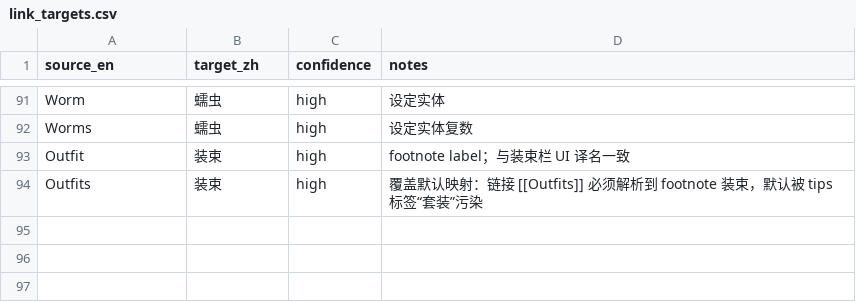
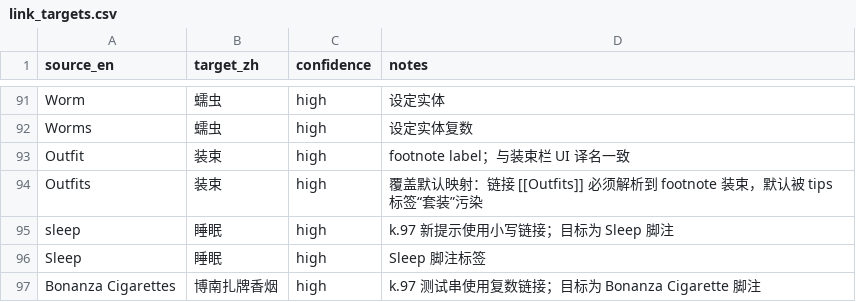
Before and after one commit to ThreeFire-Sys/travelling-at-night-zh-CN-AI, a CSV file: glossary/link_targets.csv, drawn as a sheet; only a part is shown, gaps mark what is left out.

```diff
--- a/glossary/link_targets.csv
+++ b/glossary/link_targets.csv
@@ -94 +94,4 @@ Outfit,装束,high,footnote label；与装束栏 UI 译名一致
 Outfits,装束,high,覆盖默认映射：链接 [[Outfits]] 必须解析到 footnote 装束，默认被 tips 标签“套装”污染
+sleep,睡眠,high,k.97 新提示使用小写链接；目标为 Sleep 脚注
+Sleep,睡眠,high,Sleep 脚注标签
+Bonanza Cigarettes,博南扎牌香烟,high,k.97 测试串使用复数链接；目标为 Bonanza Cigarette 脚注
```
Also changed, not shown: 52 other files.
